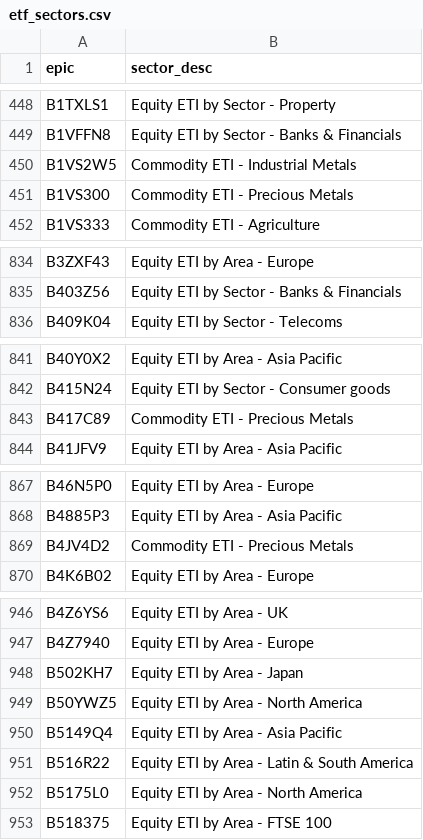
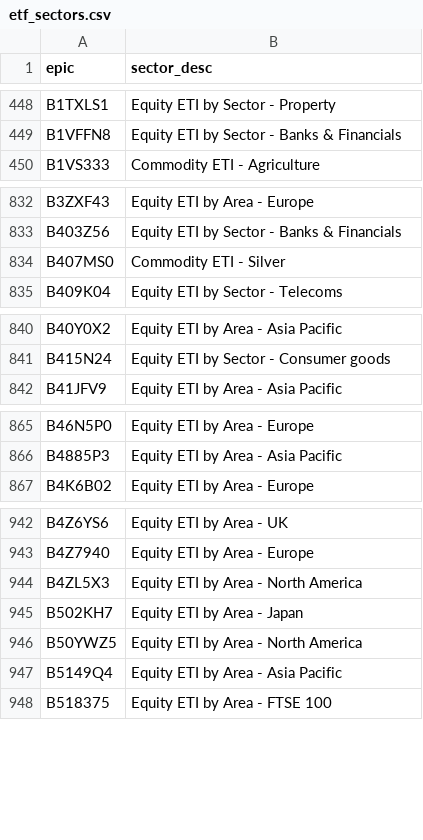
Before and after one commit to KqSMea8/picker, a CSV file: etf_sectors.csv, drawn as a sheet; only a part is shown, gaps mark what is left out; removed rows and columns are numbered as before the commit, all else as after; the diff covers the shown part only; the diff names each change by its address in the sheet, - before the commit and + after, or states it on an @@ line.

```diff
--- a/etf_sectors.csv
+++ b/etf_sectors.csv
-row 450: B1VS2W5 | Commodity ETI - Industrial Metals
-row 451: B1VS300 | Commodity ETI - Precious Metals
+row 834: B407MS0 | Commodity ETI - Silver
-row 843: B417C89 | Commodity ETI - Precious Metals
-row 869: B4JV4D2 | Commodity ETI - Precious Metals
+row 944: B4ZL5X3 | Equity ETI by Area - North America
-row 951: B516R22 | Equity ETI by Area - Latin & South America
-row 952: B5175L0 | Equity ETI by Area - North America
```
Also changed, not shown: 1 added row and 3 removed rows elsewhere in this file, etf_details.csv, etfs.csv, 5 other files.
